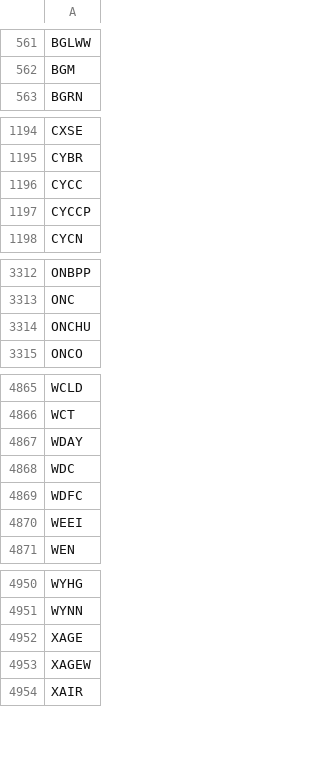
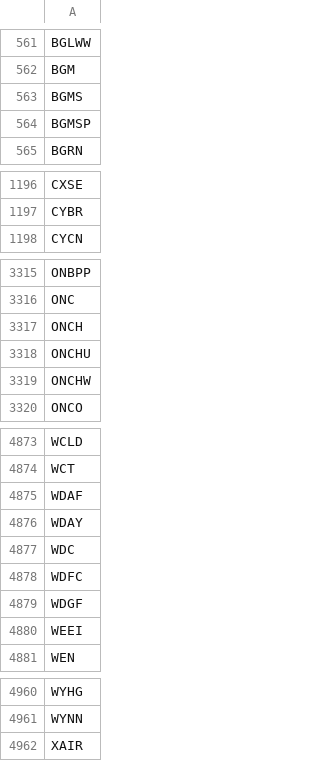
Before and after one commit to cmmds1982/nasdaq-tickers-fetcher, a CSV file: nasdaq_tickers.csv, drawn as a sheet; only a part is shown, gaps mark what is left out; removed rows and columns are numbered as before the commit, all else as after; the diff covers the shown part only; the diff names each change by its address in the sheet, - before the commit and + after, or states it on an @@ line.

```diff
--- a/nasdaq_tickers.csv
+++ b/nasdaq_tickers.csv
+row 563: BGMS
+row 564: BGMSP
-row 1196: CYCC
-row 1197: CYCCP
+row 3317: ONCH
+row 3319: ONCHW
+row 4875: WDAF
+row 4879: WDGF
-row 4952: XAGE
-row 4953: XAGEW
```
Also changed, not shown: 8 added rows, 2 removed rows and 1 edited cell elsewhere in this file.
